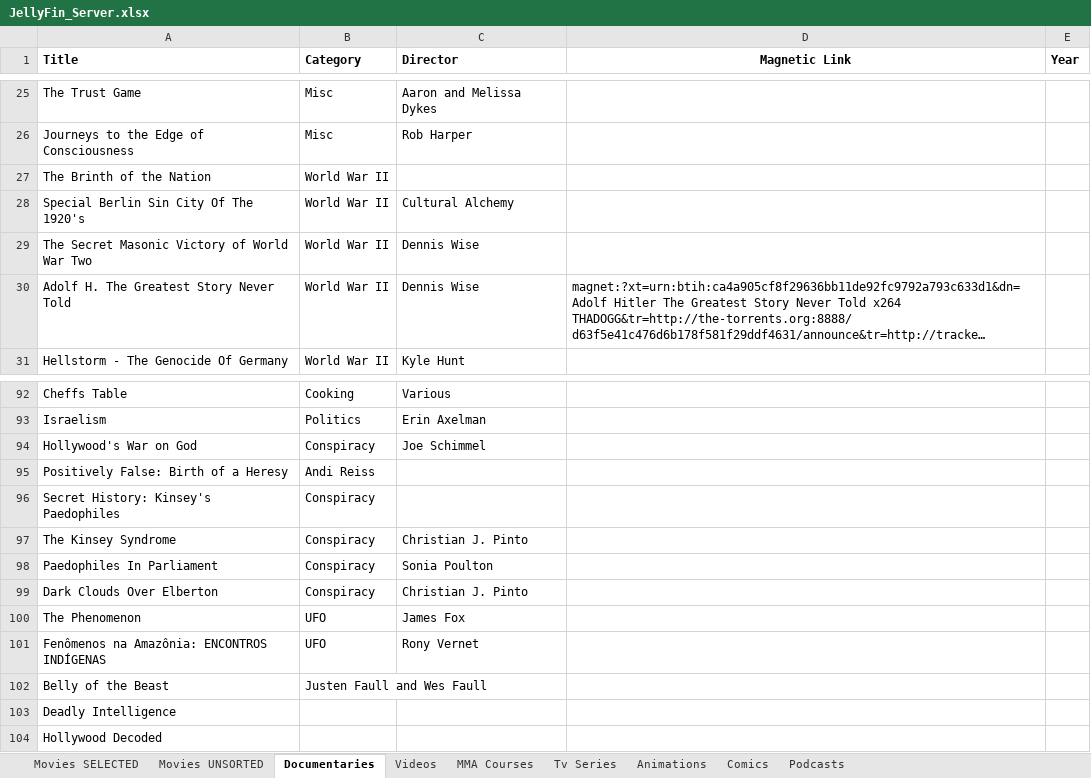
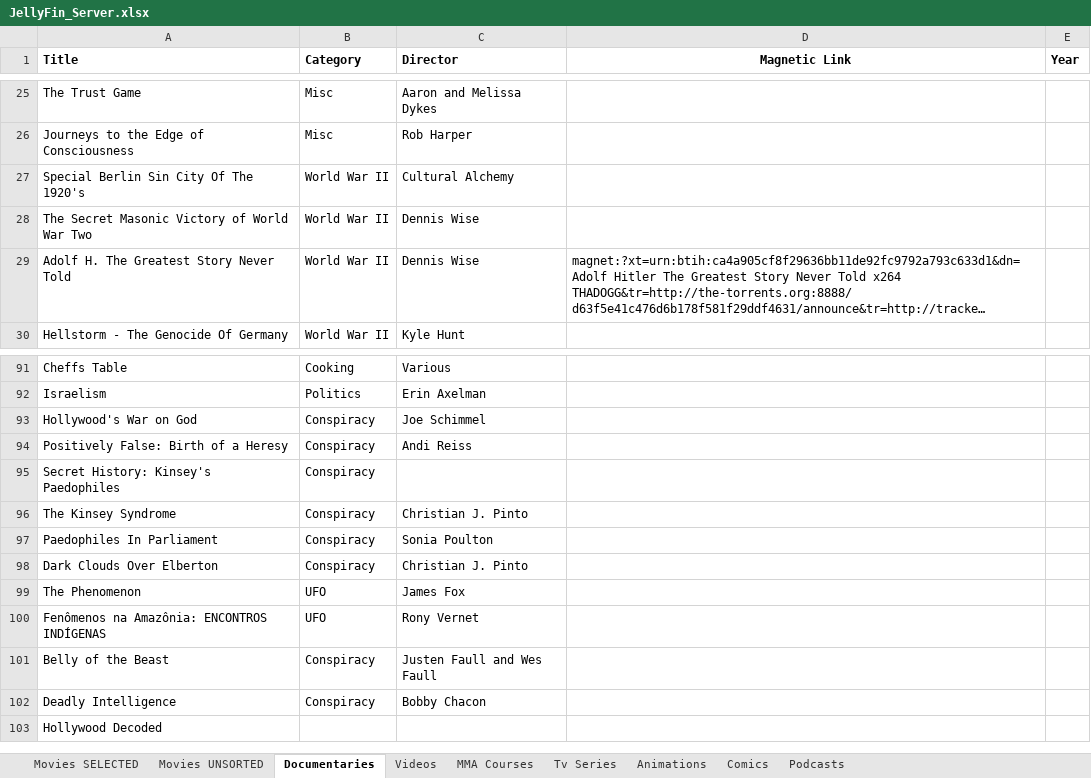
Before and after one commit to GabrielCalheiros/Cinema_Watchlist, an Excel workbook: JellyFin_Server.xlsx, sheet Documentaries, drawn as a sheet; only a part is shown, gaps mark what is left out; long unchanged cells end in …; values as stored, in another font and other column widths than the file's, no borders; removed rows and columns are numbered as before the commit, all else as after; the diff names each change by its address in the sheet, - before the commit and + after, or states it on an @@ line.

```diff
--- a/JellyFin_Server.xlsx (sheet Documentaries)
+++ b/JellyFin_Server.xlsx (sheet Documentaries)
-row 27: The Brinth of the Nation | World War II
-B94 (Category): Andi Reiss
+B94 (Category): Conspiracy
-C94 (Director): (empty)
+C94 (Director): Andi Reiss
-B101 (Category): Justen Faull and Wes Faull
+B101 (Category): Conspiracy
-C101 (Director): (empty)
+C101 (Director): Justen Faull and Wes Faull
-B102 (Category): (empty)
+B102 (Category): Conspiracy
-C102 (Director): (empty)
+C102 (Director): Bobby Chacon
```
Also changed, not shown: sheet Movies SELECTED.
